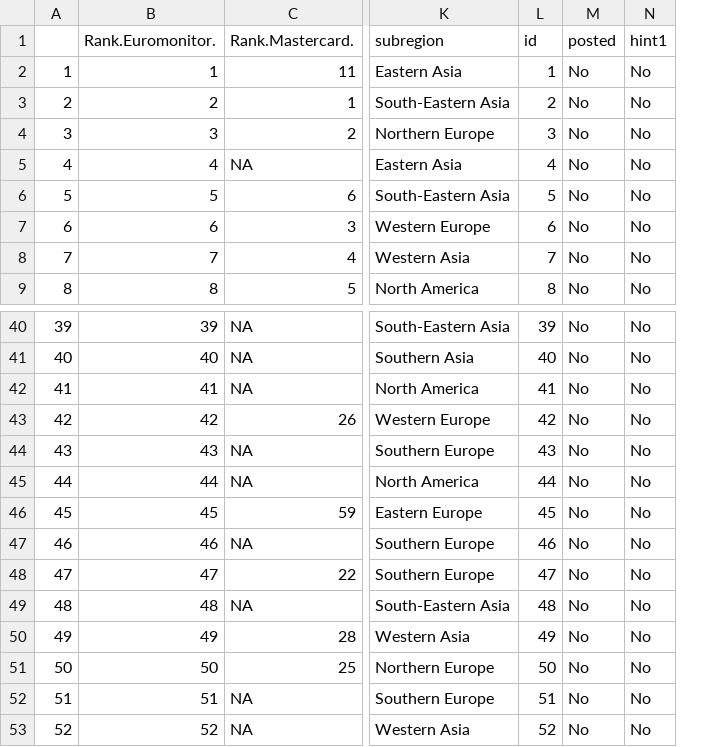
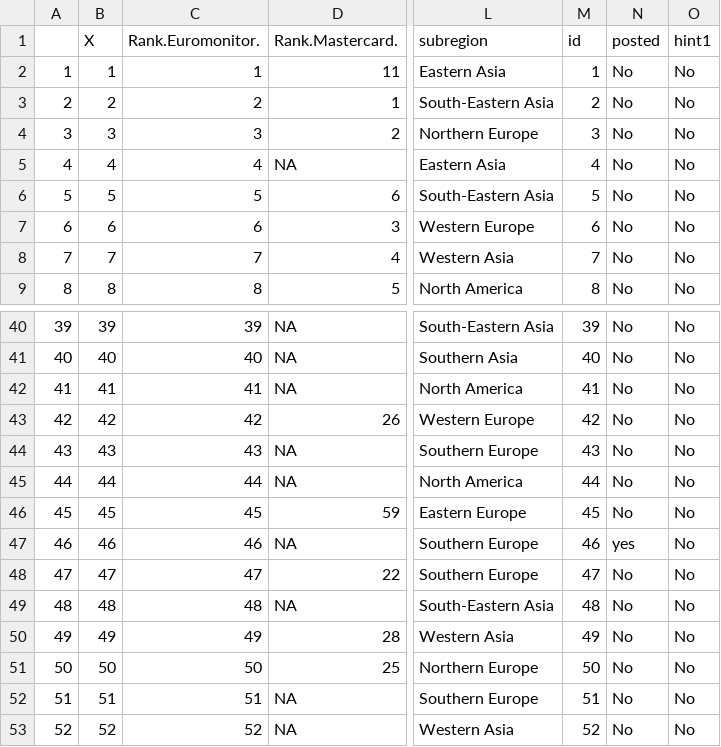
Before and after one commit to Russell-Shean/random-city-bot, a CSV file: data/touristy_cities.csv, drawn as a sheet; only a part is shown, gaps mark what is left out; addresses are those after the commit; the diff names each change by its address in the sheet, - before the commit and + after, or states it on an @@ line.

```diff
--- a/data/touristy_cities.csv
+++ b/data/touristy_cities.csv
+column B (X), rows 2-9: 1 | 2 | 3 | 4 | 5 | 6 | 7 | 8; rows 40-53: 39 | 40 | 41 | 42 | 43 | 44 | 45 | 46 | 47 | 48 | 49 | 50 | 51 | 52
-N47 (posted): No
+N47 (posted): yes
```
Also changed, not shown: 4 other files.
